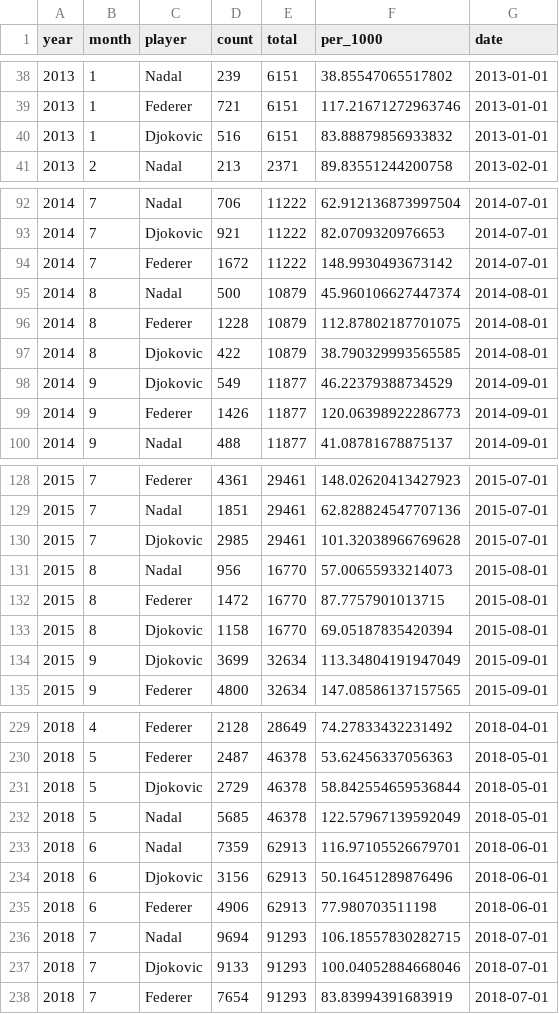
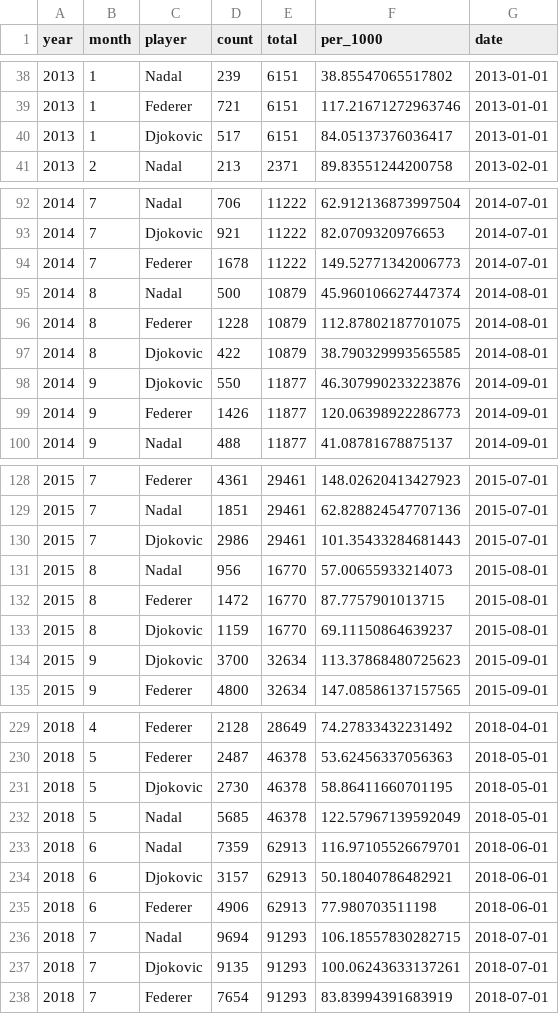
Before and after one commit to Laurent2503/tennis-reddit-analysis, a CSV file: website-source/data/eda/big3_monthly_share.csv, drawn as a sheet; only a part is shown, gaps mark what is left out; the diff covers the shown part only.

```diff
--- a/website-source/data/eda/big3_monthly_share.csv
+++ b/website-source/data/eda/big3_monthly_share.csv
@@ -39,3 +39,3 @@ year,month,player,count,total,per_1000,date
 2013,1,Federer,721,6151,117.21671272963746,2013-01-01
-2013,1,Djokovic,516,6151,83.88879856933832,2013-01-01
+2013,1,Djokovic,517,6151,84.05137376036417,2013-01-01
 2013,2,Nadal,213,2371,89.83551244200758,2013-02-01
@@ -93,3 +93,3 @@ year,month,player,count,total,per_1000,date
 2014,7,Djokovic,921,11222,82.0709320976653,2014-07-01
-2014,7,Federer,1672,11222,148.9930493673142,2014-07-01
+2014,7,Federer,1678,11222,149.52771342006773,2014-07-01
 2014,8,Nadal,500,10879,45.960106627447374,2014-08-01
@@ -97,3 +97,3 @@ year,month,player,count,total,per_1000,date
 2014,8,Djokovic,422,10879,38.790329993565585,2014-08-01
-2014,9,Djokovic,549,11877,46.22379388734529,2014-09-01
+2014,9,Djokovic,550,11877,46.307990233223876,2014-09-01
 2014,9,Federer,1426,11877,120.06398922286773,2014-09-01
@@ -129,7 +129,7 @@ year,month,player,count,total,per_1000,date
 2015,7,Nadal,1851,29461,62.828824547707136,2015-07-01
-2015,7,Djokovic,2985,29461,101.32038966769628,2015-07-01
+2015,7,Djokovic,2986,29461,101.35433284681443,2015-07-01
 2015,8,Nadal,956,16770,57.00655933214073,2015-08-01
 2015,8,Federer,1472,16770,87.7757901013715,2015-08-01
-2015,8,Djokovic,1158,16770,69.05187835420394,2015-08-01
-2015,9,Djokovic,3699,32634,113.34804191947049,2015-09-01
+2015,8,Djokovic,1159,16770,69.11150864639237,2015-08-01
+2015,9,Djokovic,3700,32634,113.37868480725623,2015-09-01
 2015,9,Federer,4800,32634,147.08586137157565,2015-09-01
@@ -230,9 +230,9 @@ year,month,player,count,total,per_1000,date
 2018,5,Federer,2487,46378,53.62456337056363,2018-05-01
-2018,5,Djokovic,2729,46378,58.842554659536844,2018-05-01
+2018,5,Djokovic,2730,46378,58.86411660701195,2018-05-01
 2018,5,Nadal,5685,46378,122.57967139592049,2018-05-01
 2018,6,Nadal,7359,62913,116.97105526679701,2018-06-01
-2018,6,Djokovic,3156,62913,50.16451289876496,2018-06-01
+2018,6,Djokovic,3157,62913,50.18040786482921,2018-06-01
 2018,6,Federer,4906,62913,77.980703511198,2018-06-01
 2018,7,Nadal,9694,91293,106.18557830282715,2018-07-01
-2018,7,Djokovic,9133,91293,100.04052884668046,2018-07-01
+2018,7,Djokovic,9135,91293,100.06243633137261,2018-07-01
 2018,7,Federer,7654,91293,83.83994391683919,2018-07-01
```
Also changed, not shown: 26 edited cells elsewhere in this file, website-source/data/eda/link_rate.csv, website-source/data/eda/linked_match_threads.csv, 13 other files.
